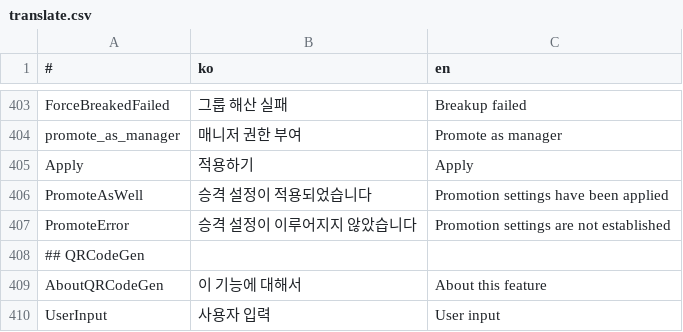
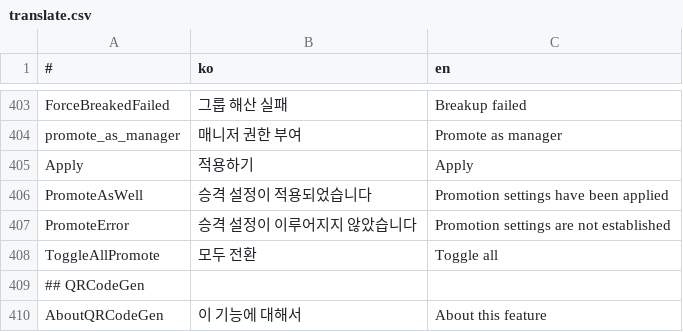
Before and after one commit to is2you2/pjcone, a CSV file: src/assets/data/translate.csv, drawn as a sheet; only a part is shown, gaps mark what is left out; the shorter side is filled out with more unchanged rows.

```diff
--- a/src/assets/data/translate.csv
+++ b/src/assets/data/translate.csv
@@ -407,2 +407,3 @@ PromoteAsWell,승격 설정이 적용되었습니다,Promotion settings have bee
 PromoteError,승격 설정이 이루어지지 않았습니다,Promotion settings are not established
+ToggleAllPromote,모두 전환,Toggle all
 ## QRCodeGen,,
```
Also changed, not shown: 2 other files.
